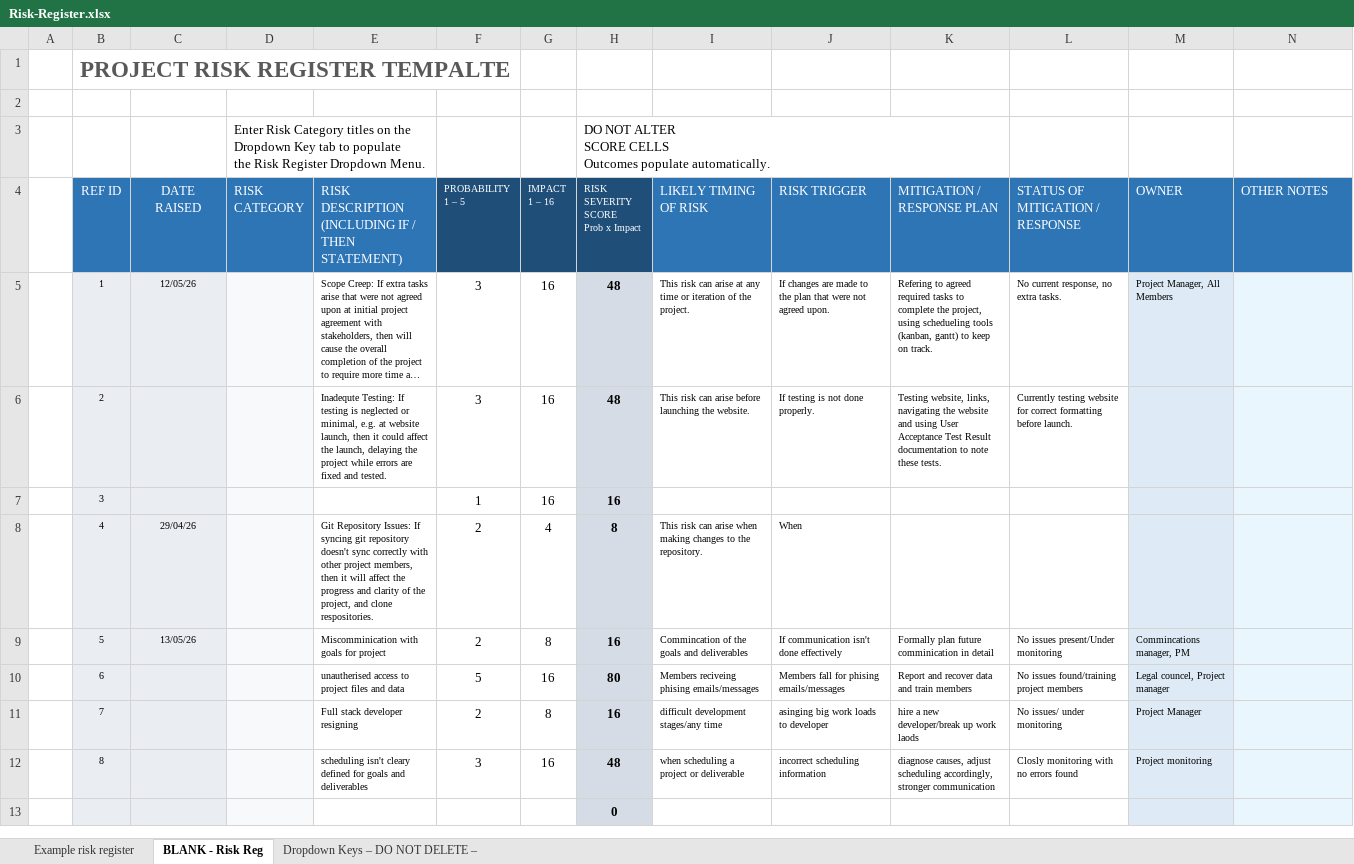
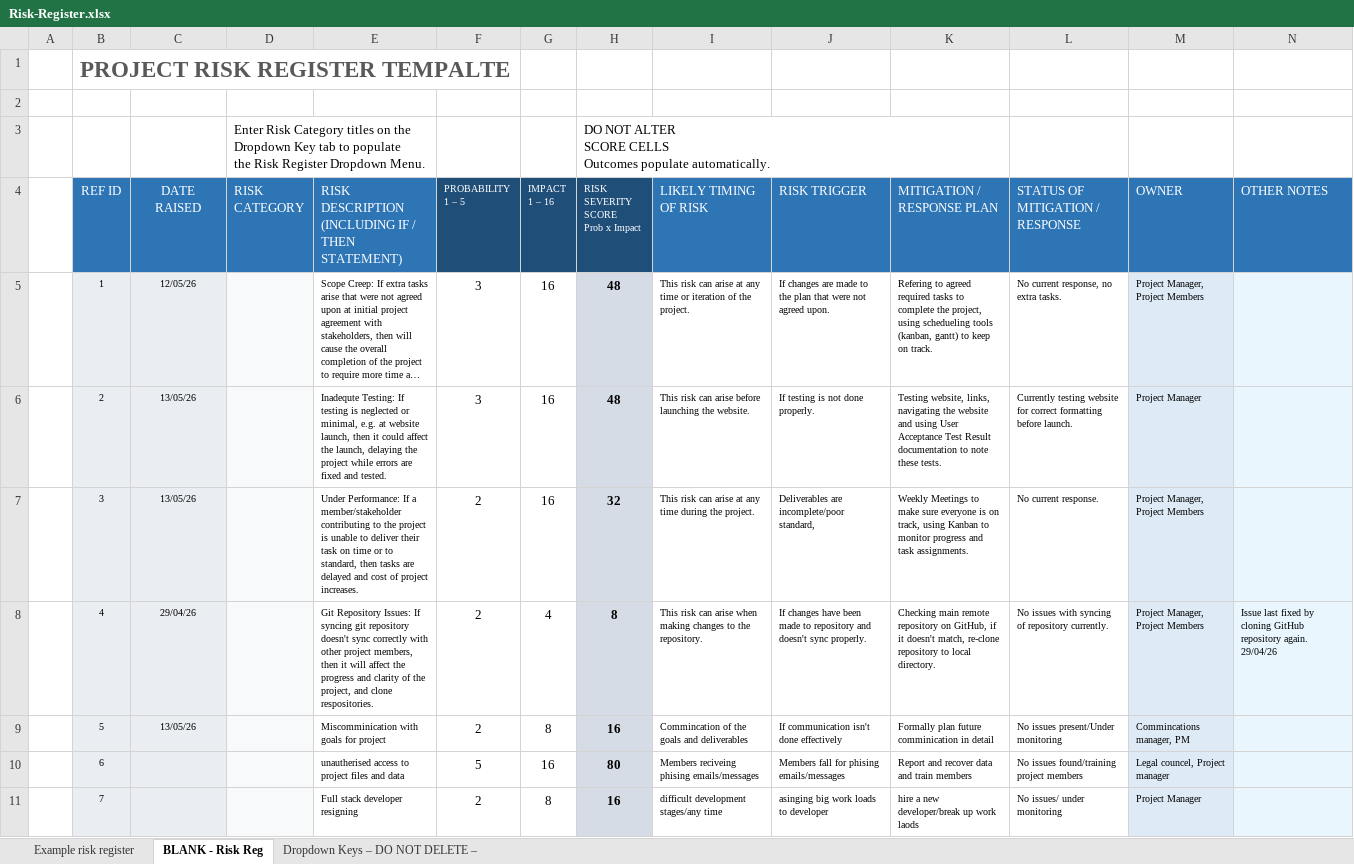
Before and after one commit to aidenscattergood/AgileProjects_Iteration-1, an Excel workbook: Iteration 3/Risk-Register.xlsx, sheet BLANK - Risk Reg, drawn as a sheet; only a part is shown; the shorter side is filled out with more unchanged rows; long unchanged cells end in …; values as stored, in another font and other column widths than the file's, no borders; charts and pictures and conditional formats not drawn; removed rows and columns are numbered as before the commit, all else as after; the diff names each change by its address in the sheet, - before the commit and + after, or states it on an @@ line.

Commit message:
4 risks completed

```diff
--- a/Iteration 3/Risk-Register.xlsx (sheet BLANK - Risk Reg)
+++ b/Iteration 3/Risk-Register.xlsx (sheet BLANK - Risk Reg)
-M5 (OWNER): Project Manager, All Members
+M5 (OWNER): Project Manager, Project Members
-C6 (DATE RAISED): (empty)
+C6 (DATE RAISED): 13/05/26
-M6 (OWNER): (empty)
+M6 (OWNER): Project Manager
-row 7:  | 3 |  |  |  | 1 | 16 | 16
+row 7:  | 3 | 13/05/26 |  | Under Performance: If a member/stakeholder contributing to the project is unable to deliver their task on time or to standard, then tasks are delayed and cost of project increases. | 2 | 16 | 32 | This risk can arise at any time during the project. | Deliverables are incomplete/poor standard, | Weekly Meetings to make sure everyone is on track, using Kanban to monitor progress and task assignments. | No current response. | Project Manager, Project Members
-J8 (RISK TRIGGER): When
+J8 (RISK TRIGGER): If changes have been made to repository and doesn't sync properly.
-K8 (MITIGATION / RESPONSE PLAN): (empty)
+K8 (MITIGATION / RESPONSE PLAN): Checking main remote repository on GitHub, if it doesn't match, re-clone repository to local directory.
-L8 (STATUS OF MITIGATION / RESPONSE): (empty)
+L8 (STATUS OF MITIGATION / RESPONSE): No issues with syncing of repository currently.
-M8 (OWNER): (empty)
+M8 (OWNER): Project Manager, Project Members
-N8 (OTHER NOTES): (empty)
+N8 (OTHER NOTES): Issue last fixed by cloning GitHub repository again. 29/04/26
```
